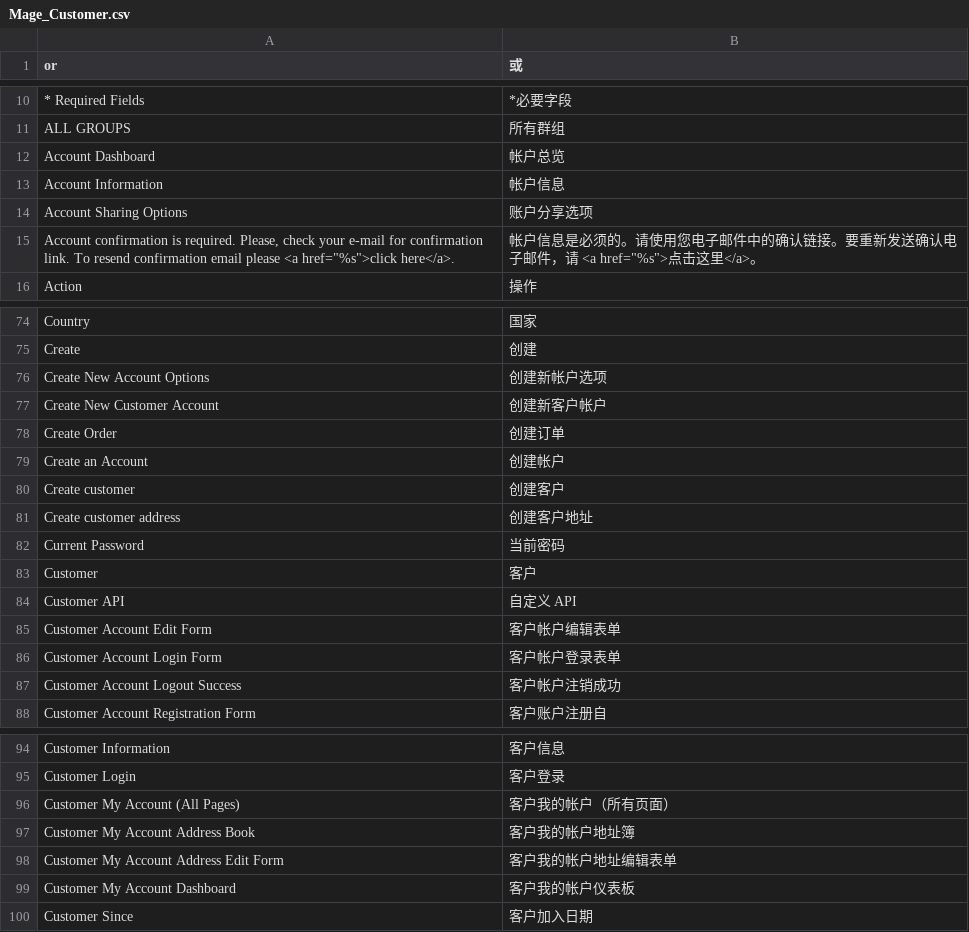
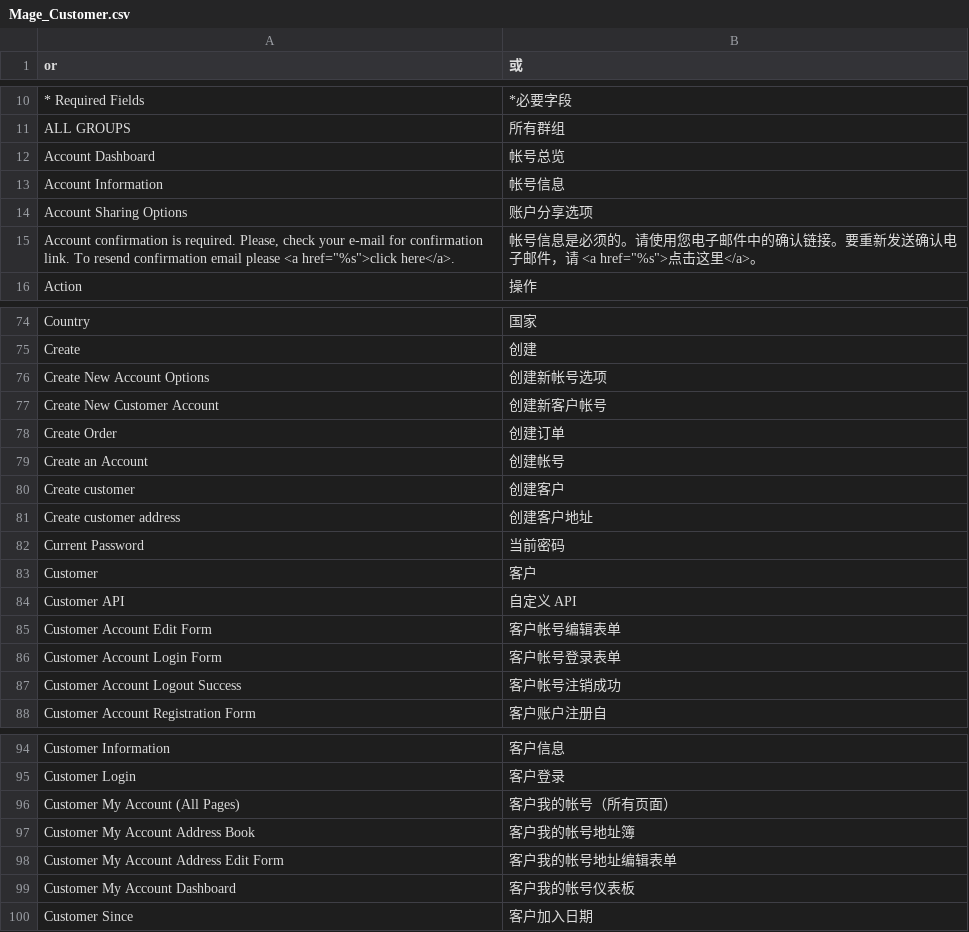
Before and after one commit to guohuadeng/sunpopMagentoTheme, a CSV file: app/locale/zh_CN/Mage_Customer.csv, drawn as a sheet; only a part is shown, gaps mark what is left out; the diff covers the shown part only.

```diff
--- a/app/locale/zh_CN/Mage_Customer.csv
+++ b/app/locale/zh_CN/Mage_Customer.csv
@@ -11,6 +11,6 @@
 "ALL GROUPS","所有群组"
-"Account Dashboard","帐户总览"
-"Account Information","帐户信息"
+"Account Dashboard","帐号总览"
+"Account Information","帐号信息"
 "Account Sharing Options","账户分享选项"
-"Account confirmation is required. Please, check your e-mail for confirmation link. To resend confirmation email please <a href=""%s"">click here</a>.","帐户信息是必须的。请使用您电子邮件中的确认链接。要重新发送确认电子邮件，请 <a href=""%s"">点击这里</a>。"
+"Account confirmation is required. Please, check your e-mail for confirmation link. To resend confirmation email please <a href=""%s"">click here</a>.","帐号信息是必须的。请使用您电子邮件中的确认链接。要重新发送确认电子邮件，请 <a href=""%s"">点击这里</a>。"
 "Action","操作"
@@ -75,6 +75,6 @@
 "Create","创建"
-"Create New Account Options","创建新帐户选项"
-"Create New Customer Account","创建新客户帐户"
+"Create New Account Options","创建新帐号选项"
+"Create New Customer Account","创建新客户帐号"
 "Create Order","创建订单"
-"Create an Account","创建帐户"
+"Create an Account","创建帐号"
 "Create customer","创建客户"
@@ -84,5 +84,5 @@
 "Customer API","自定义 API"
-"Customer Account Edit Form","客户帐户编辑表单"
-"Customer Account Login Form","客户帐户登录表单"
-"Customer Account Logout Success","客户帐户注销成功"
+"Customer Account Edit Form","客户帐号编辑表单"
+"Customer Account Login Form","客户帐号登录表单"
+"Customer Account Logout Success","客户帐号注销成功"
 "Customer Account Registration Form","客户账户注册自"
@@ -95,6 +95,6 @@
 "Customer Login","客户登录"
-"Customer My Account (All Pages)","客户我的帐户（所有页面）"
-"Customer My Account Address Book","客户我的帐户地址簿"
-"Customer My Account Address Edit Form","客户我的帐户地址编辑表单"
-"Customer My Account Dashboard","客户我的帐户仪表板"
+"Customer My Account (All Pages)","客户我的帐号（所有页面）"
+"Customer My Account Address Book","客户我的帐号地址簿"
+"Customer My Account Address Edit Form","客户我的帐号地址编辑表单"
+"Customer My Account Dashboard","客户我的帐号仪表板"
 "Customer Since","客户加入日期"
```
Also changed, not shown: 20 edited cells elsewhere in this file, app/locale/zh_CN/Mage_Catalog.csv, app/locale/zh_CN/Mage_Reports.csv, 20 other files.
